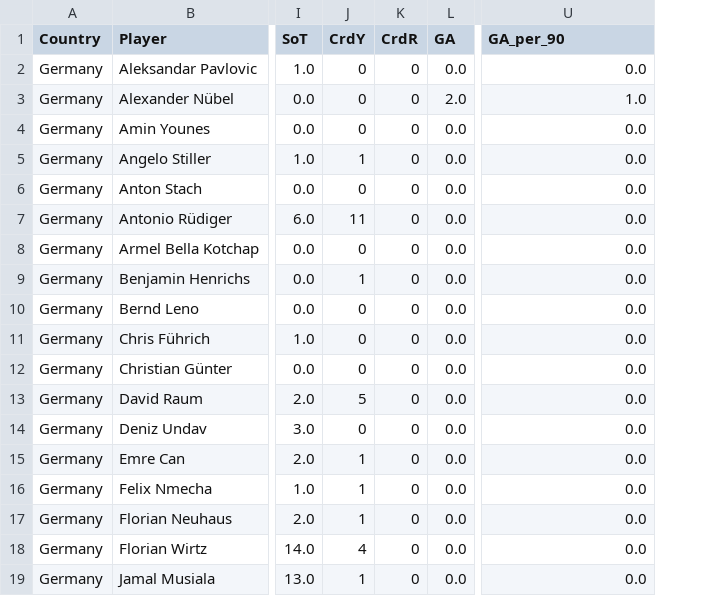
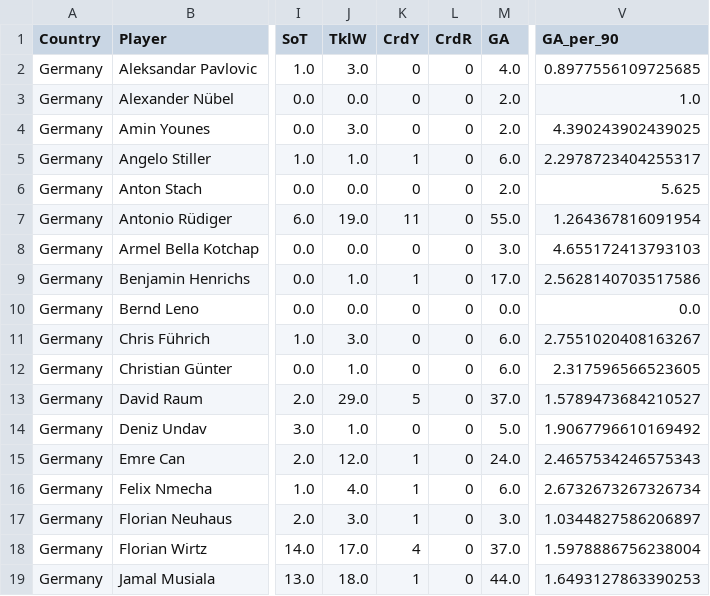
Before and after one commit to nicholaskim1004/World-Cup-Fantasy-Predictor, a CSV file: Data/cleaned_player_data/cleaned_Germany.csv, drawn as a sheet; only a part is shown, gaps mark what is left out; addresses are those after the commit; the diff covers the shown part only; the diff names each change by its address in the sheet, - before the commit and + after, or states it on an @@ line.

```diff
--- a/Data/cleaned_player_data/cleaned_Germany.csv
+++ b/Data/cleaned_player_data/cleaned_Germany.csv
+column J (TklW), rows 2-19: 3.0 | 0.0 | 3.0 | 1.0 | 0.0 | 19.0 | 0.0 | 1.0 | 0.0 | 3.0 | 1.0 | 29.0 | 1.0 | 12.0 | 4.0 | 3.0 | 17.0 | 18.0
-M2 (GA): 0.0
+M2 (GA): 4.0
-V2 (GA_per_90): 0.0
+V2 (GA_per_90): 0.8977556109725685
-M4 (GA): 0.0
+M4 (GA): 2.0
-V4 (GA_per_90): 0.0
+V4 (GA_per_90): 4.390243902439025
-M5 (GA): 0.0
+M5 (GA): 6.0
-V5 (GA_per_90): 0.0
+V5 (GA_per_90): 2.2978723404255317
-M6 (GA): 0.0
+M6 (GA): 2.0
-V6 (GA_per_90): 0.0
+V6 (GA_per_90): 5.625
-M7 (GA): 0.0
+M7 (GA): 55.0
-V7 (GA_per_90): 0.0
+V7 (GA_per_90): 1.264367816091954
-M8 (GA): 0.0
+M8 (GA): 3.0
-V8 (GA_per_90): 0.0
+V8 (GA_per_90): 4.655172413793103
-M9 (GA): 0.0
+M9 (GA): 17.0
-V9 (GA_per_90): 0.0
+V9 (GA_per_90): 2.5628140703517586
-M11:M12 (GA): 0.0
+M11:M12 (GA): 6.0
-V11 (GA_per_90): 0.0
+V11 (GA_per_90): 2.7551020408163267
-V12 (GA_per_90): 0.0
+V12 (GA_per_90): 2.317596566523605
-M13 (GA): 0.0
+M13 (GA): 37.0
-V13 (GA_per_90): 0.0
+V13 (GA_per_90): 1.5789473684210527
-M14 (GA): 0.0
+M14 (GA): 5.0
-V14 (GA_per_90): 0.0
+V14 (GA_per_90): 1.9067796610169492
-M15 (GA): 0.0
+M15 (GA): 24.0
-V15 (GA_per_90): 0.0
+V15 (GA_per_90): 2.4657534246575343
-M16 (GA): 0.0
+M16 (GA): 6.0
-V16 (GA_per_90): 0.0
+V16 (GA_per_90): 2.6732673267326734
-M17 (GA): 0.0
+M17 (GA): 3.0
-V17 (GA_per_90): 0.0
+V17 (GA_per_90): 1.0344827586206897
-M18 (GA): 0.0
+M18 (GA): 37.0
-V18 (GA_per_90): 0.0
+V18 (GA_per_90): 1.5978886756238004
-M19 (GA): 0.0
+M19 (GA): 44.0
-V19 (GA_per_90): 0.0
+V19 (GA_per_90): 1.6493127863390253
```
Also changed, not shown: 102 edited cells elsewhere in this file, Data/cleaned_player_data/cleaned_Colombia.csv, Data/cleaned_player_data/cleaned_Japan.csv, 16 other files.
